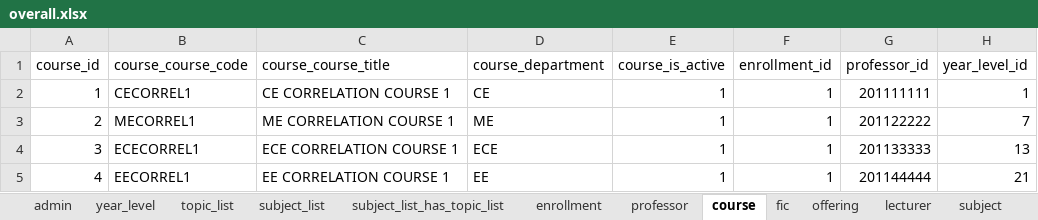
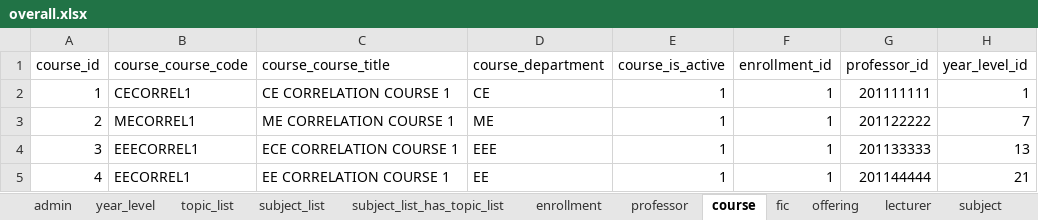
Before and after one commit to aeganaden/E-Rev-Learning-And-Information-Management-System, an Excel workbook: overall.xlsx, sheet course, drawn as a sheet; values as stored, in another font and other column widths than the file's, no borders; the diff names each change by its address in the sheet, - before the commit and + after, or states it on an @@ line.

```diff
--- a/overall.xlsx (sheet course)
+++ b/overall.xlsx (sheet course)
-B4 (course_course_code): ECECORREL1
+B4 (course_course_code): EEECORREL1
-D4 (course_department): ECE
+D4 (course_department): EEE
```
Also changed, not shown: sheet offering, sheet subject, sheet fic, sheet lecturer, sheet professor, 1 other file.
